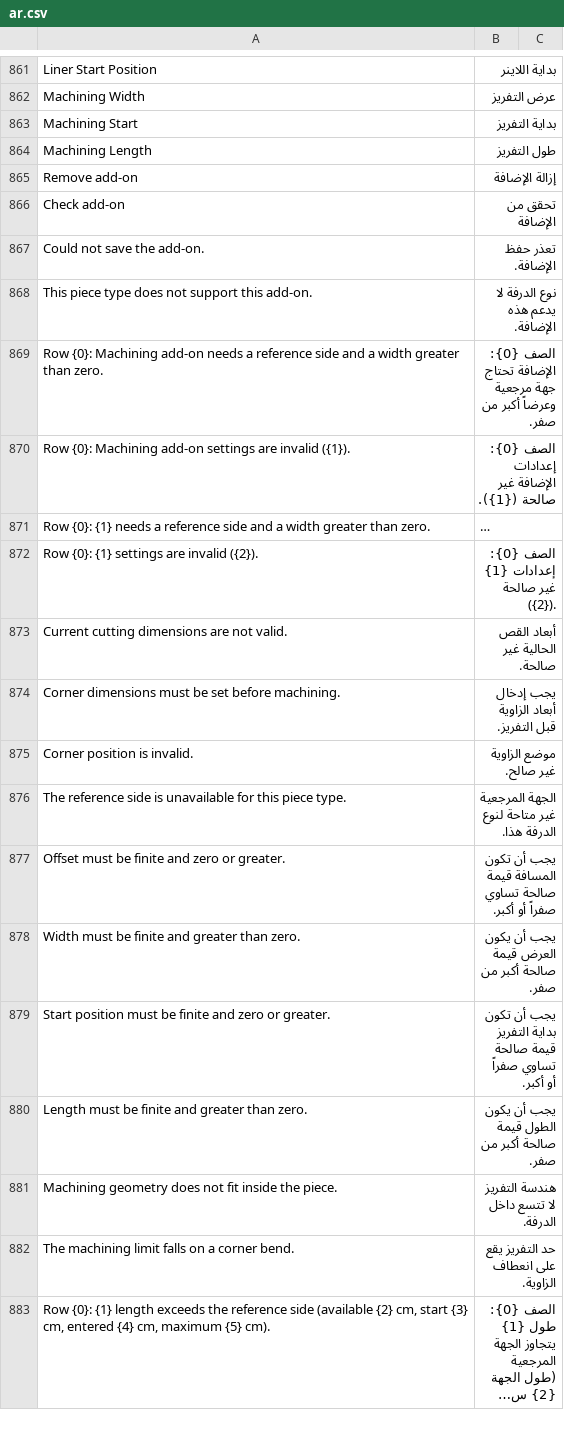
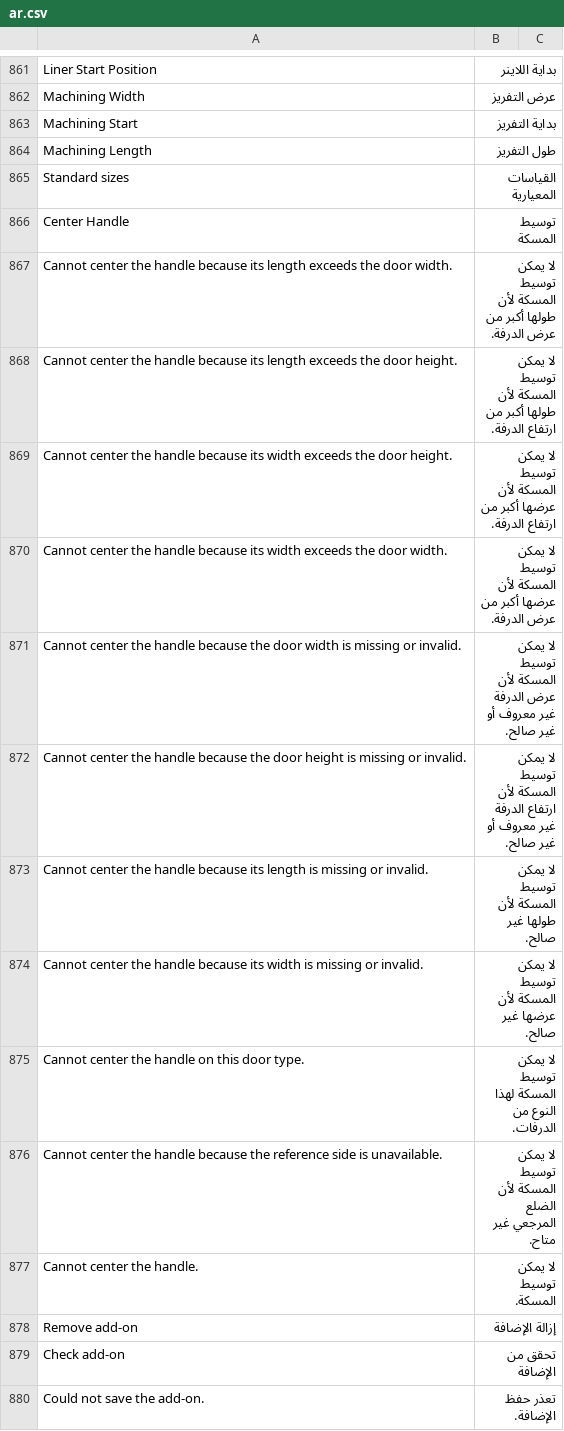
Before and after one commit to Hasan-Alhendi/almdina-erp, a CSV file: almdina_erp/translations/ar.csv, drawn as a sheet; only a part is shown, gaps mark what is left out; the shorter side is filled out with more unchanged rows; long unchanged cells end in …; the diff names each change by its address in the sheet, - before the commit and + after, or states it on an @@ line.

Commit message:
feat(recessed handle centering): implement handle centering logic and UI integration
- Added `center_recessed_handle` function to calculate handle positioning based on door dimensions and side.
- Enhanced frontend components to support handle size selection and centering functionality.
- Updated CSS for handle size grid layout and styling.
- Integrated new handle centering logic into existing order entry and cutting plan rendering workflows.
- Added tests to validate handle centering behavior and ensure accurate rendering of handle placements.

```diff
--- a/almdina_erp/translations/ar.csv
+++ b/almdina_erp/translations/ar.csv
+row 865: Standard sizes | القياسات المعيارية
+row 866: Center Handle | توسيط المسكة
+row 867: Cannot center the handle because its length exceeds the door width. | لا يمكن توسيط المسكة لأن طولها أكبر من عرض الدرفة.
+row 868: Cannot center the handle because its length exceeds the door height. | لا يمكن توسيط المسكة لأن طولها أكبر من ارتفاع الدرفة.
+row 869: Cannot center the handle because its width exceeds the door height. | لا يمكن توسيط المسكة لأن عرضها أكبر من ارتفاع الدرفة.
+row 870: Cannot center the handle because its width exceeds the door width. | لا يمكن توسيط المسكة لأن عرضها أكبر من عرض الدرفة.
+row 871: Cannot center the handle because the door width is missing or invalid. | لا يمكن توسيط المسكة لأن عرض الدرفة غير معروف أو غير صالح.
+row 872: Cannot center the handle because the door height is missing or invalid. | لا يمكن توسيط المسكة لأن ارتفاع الدرفة غير معروف أو غير صالح.
+row 873: Cannot center the handle because its length is missing or invalid. | لا يمكن توسيط المسكة لأن طولها غير صالح.
+row 874: Cannot center the handle because its width is missing or invalid. | لا يمكن توسيط المسكة لأن عرضها غير صالح.
+row 875: Cannot center the handle on this door type. | لا يمكن توسيط المسكة لهذا النوع من الدرفات.
+row 876: Cannot center the handle because the reference side is unavailable. | لا يمكن توسيط المسكة لأن الضلع المرجعي غير متاح.
+row 877: Cannot center the handle. | لا يمكن توسيط المسكة.
```
Also changed, not shown: 11 other files.
